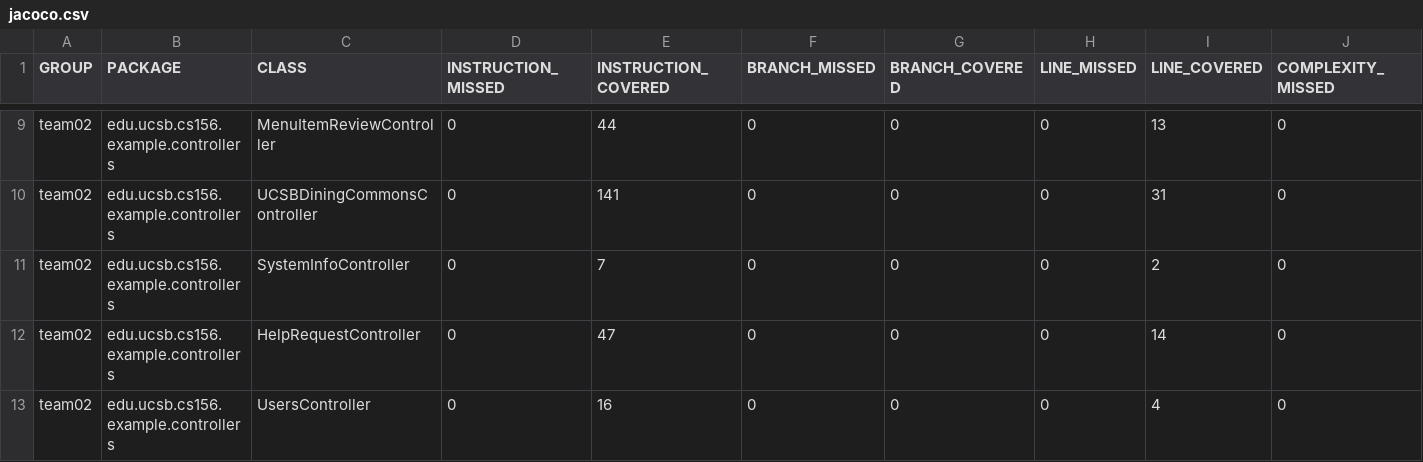
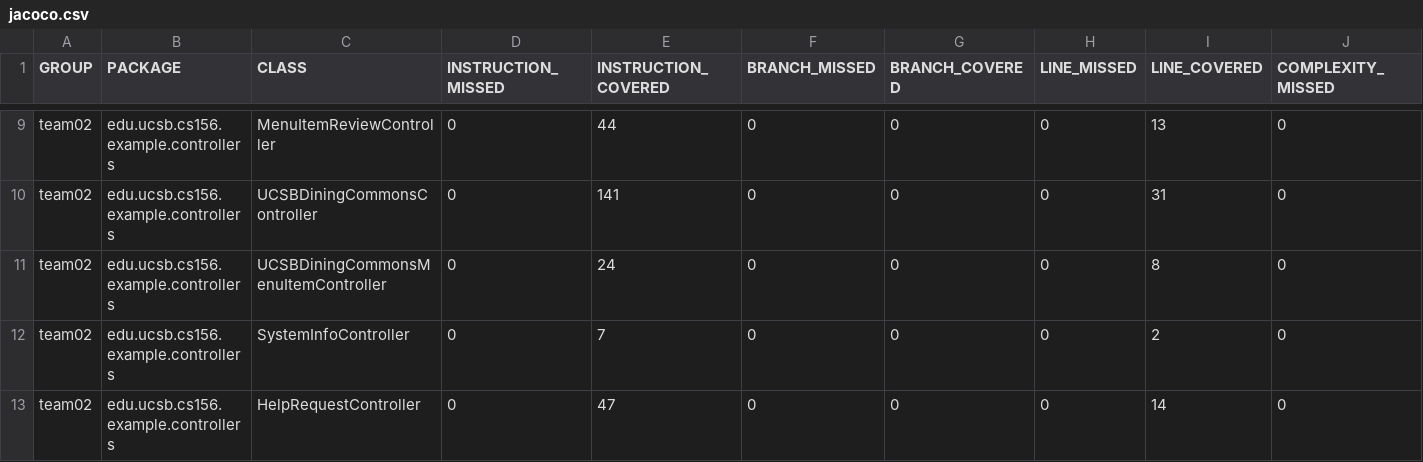
Before and after one commit to ucsb-cs156-f23/team02-f23-7pm-2, a CSV file: jacoco/jacoco.csv, drawn as a sheet; only a part is shown, gaps mark what is left out; the shorter side is filled out with more unchanged rows; rows hold the shown columns only; the diff names each change by its address in the sheet, - before the commit and + after, or states it on an @@ line.

Commit message:
Deploying to gh-pages from @ ucsb-cs156-f23/team02-f23-7pm-2@a205ea4bc95d120d0cf9e3e07385e6a7ff42f315 🚀

```diff
--- a/jacoco/jacoco.csv
+++ b/jacoco/jacoco.csv
+row 11: team02 | edu.ucsb.cs156.example.controllers | UCSBDiningCommonsMenuItemController | 0 | 24 | 0 | 0 | 0 | 8 | 0
```
Also changed, not shown: 7 other files.
